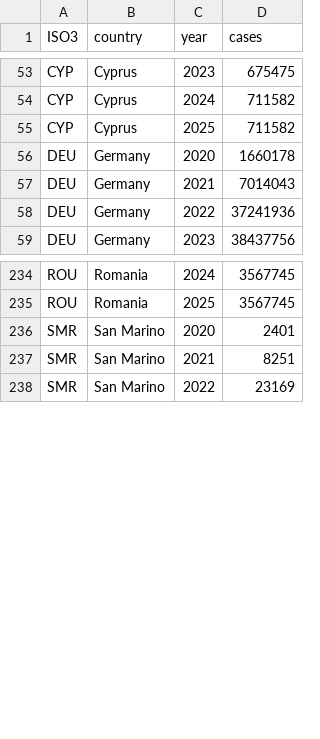
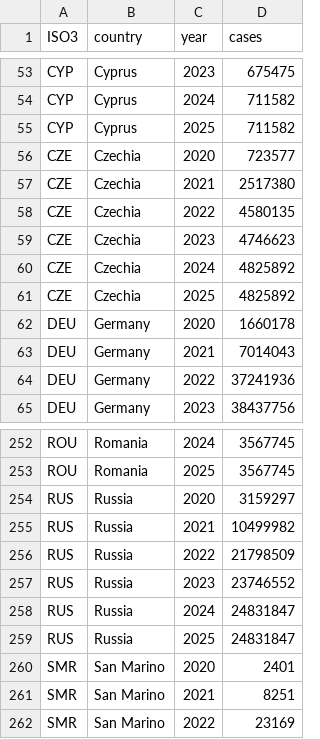
Before and after one commit to ChristianParodi/tristimuli-final-project, a CSV file: dataset/COVID/covid_temp/clean/covid_cases_max_year.csv, drawn as a sheet; only a part is shown, gaps mark what is left out; the diff covers the shown part only.

Commit message:
Add COVID data for Czechia, Moldova, North Macedonia, Russia, Kosovo, and Vatican; update color scheme in map visualization

```diff
--- a/dataset/COVID/covid_temp/clean/covid_cases_max_year.csv
+++ b/dataset/COVID/covid_temp/clean/covid_cases_max_year.csv
@@ -55,2 +55,8 @@ CYP,Cyprus,2024,711582
 CYP,Cyprus,2025,711582
+CZE,Czechia,2020,723577
+CZE,Czechia,2021,2517380
+CZE,Czechia,2022,4580135
+CZE,Czechia,2023,4746623
+CZE,Czechia,2024,4825892
+CZE,Czechia,2025,4825892
 DEU,Germany,2020,1660178
@@ -235,2 +253,8 @@ ROU,Romania,2024,3567745
 ROU,Romania,2025,3567745
+RUS,Russia,2020,3159297
+RUS,Russia,2021,10499982
+RUS,Russia,2022,21798509
+RUS,Russia,2023,23746552
+RUS,Russia,2024,24831847
+RUS,Russia,2025,24831847
 SMR,San Marino,2020,2401
```
Also changed, not shown: 24 added rows elsewhere in this file, 6 other files.
